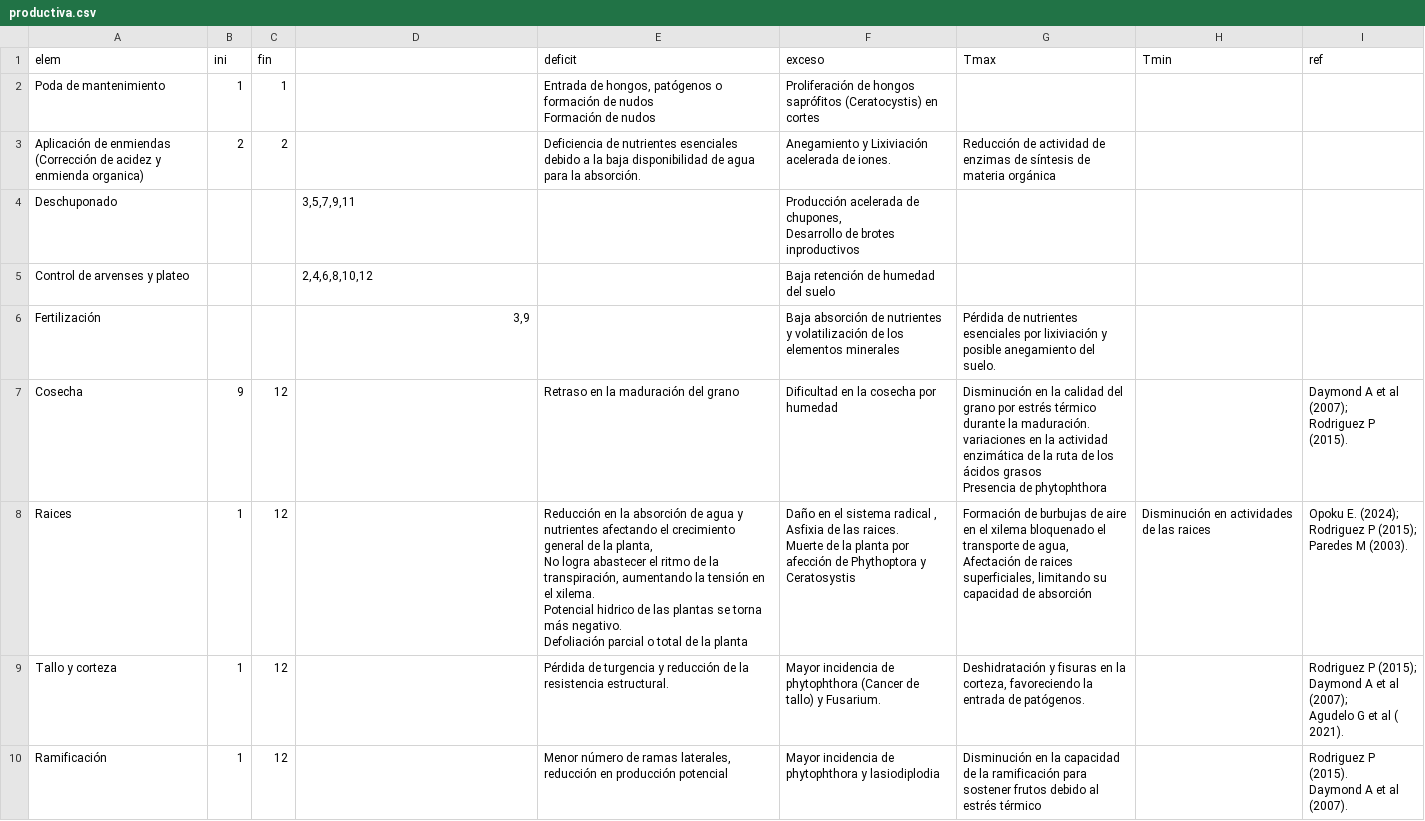
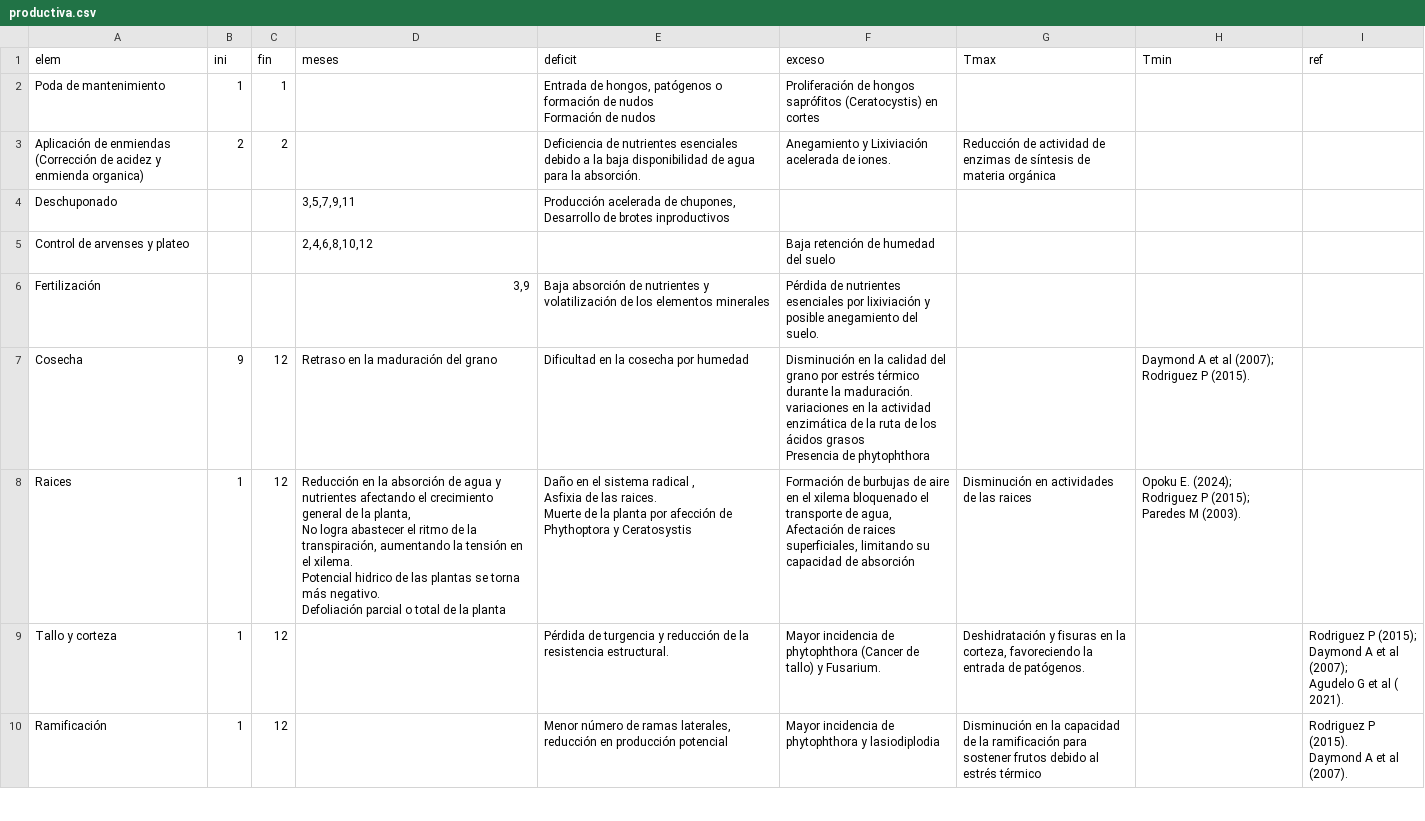
Before and after one commit to vvalencia1306-code/applet-FTA, a CSV file: productiva.csv, drawn as a sheet; only a part is shown.

Commit message:
Add files via upload

```diff
--- a/productiva.csv
+++ b/productiva.csv
@@ -1,2 +1,2 @@
-elem;ini;fin;;deficit;exceso;Tmax;Tmin;ref
+elem;ini;fin;meses;deficit;exceso;Tmax;Tmin;ref
 Poda de mantenimiento ;1;1;;"Entrada de hongos, patógenos o formación de nudos
@@ -4,19 +4,19 @@ Formación de nudos";Proliferación de hongos saprófitos  (Ceratocystis) en cor
 Aplicación de enmiendas (Corrección de acidez y enmienda organica) ;2;2;;Deficiencia de nutrientes esenciales debido a la baja disponibilidad de agua para la absorción.;Anegamiento y Lixiviación acelerada de iones.;Reducción de actividad de enzimas de síntesis de materia orgánica;;
-Deschuponado ;;;3,5,7,9,11; ;"Producción acelerada de chupones,
-Desarrollo de brotes inproductivos";;;;
+Deschuponado ;;;3,5,7,9,11;"Producción acelerada de chupones,
+Desarrollo de brotes inproductivos";;;;
 Control de arvenses y plateo ;;;2,4,6,8,10,12; ;Baja retención de humedad del suelo;;;;
-Fertilización ;;;3,9;;Baja absorción de nutrientes y volatilización de los elementos minerales;Pérdida de nutrientes esenciales por lixiviación y posible anegamiento del suelo.;;;
-Cosecha ;9;12;;Retraso en la maduración del grano;Dificultad en la cosecha por humedad;"Disminución en la calidad del grano por estrés térmico durante la maduración.
-variaciones en la actividad enzimática de la ruta de los ácidos grasos
-Presencia de phytophthora";;"Daymond A et al (2007);
-Rodriguez P (2015)."
-Raices ;1;12;;"Reducción en la absorción de agua y nutrientes afectando el crecimiento general de la planta,
-No logra abastecer el ritmo de la transpiración, aumentando la tensión en el xilema.
-Potencial hidrico de las plantas se torna más negativo.
-Defoliación parcial o total de la planta";"Daño en el sistema  radical ,
-Asfixia de las raices.
-Muerte de la planta por afección de Phythoptora y Ceratosystis";"Formación de burbujas de aire en el xilema bloquenado el transporte de agua,
-Afectación de raices superficiales, limitando su capacidad de absorción";Disminución en actividades de las raices;"Opoku E. (2024);
-Rodriguez P (2015);
-Paredes M (2003). "
+Fertilización ;;;3,9;Baja absorción de nutrientes y volatilización de los elementos minerales;Pérdida de nutrientes esenciales por lixiviación y posible anegamiento del suelo.;;;
+Cosecha ;9;12;Retraso en la maduración del grano;Dificultad en la cosecha por humedad;"Disminución en la calidad del grano por estrés térmico durante la maduración.
+variaciones en la actividad enzimática de la ruta de los ácidos grasos
+Presencia de phytophthora";;"Daymond A et al (2007);
+Rodriguez P (2015)."
+Raices ;1;12;"Reducción en la absorción de agua y nutrientes afectando el crecimiento general de la planta,
+No logra abastecer el ritmo de la transpiración, aumentando la tensión en el xilema.
+Potencial hidrico de las plantas se torna más negativo.
+Defoliación parcial o total de la planta";"Daño en el sistema  radical ,
+Asfixia de las raices.
+Muerte de la planta por afección de Phythoptora y Ceratosystis";"Formación de burbujas de aire en el xilema bloquenado el transporte de agua,
+Afectación de raices superficiales, limitando su capacidad de absorción";Disminución en actividades de las raices;"Opoku E. (2024);
+Rodriguez P (2015);
+Paredes M (2003). "
 Tallo y corteza;1;12;;"Pérdida de turgencia y  reducción de la resistencia estructural.
```
